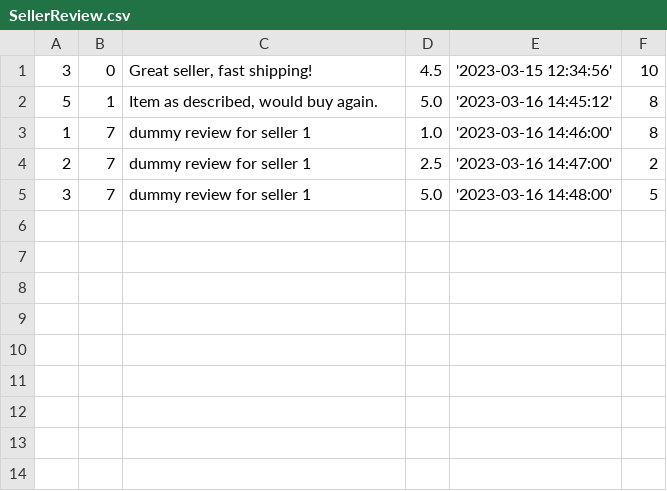
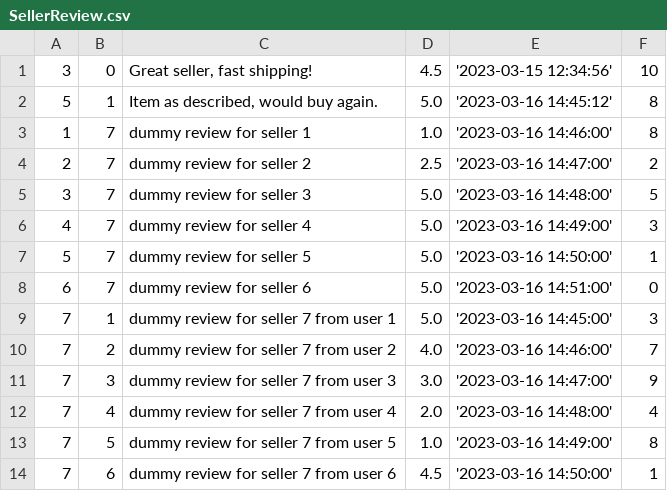
Before and after one commit to YufeiZhan/MarvelsAmazon, a CSV file: db/data/SellerReview.csv, drawn as a sheet.

Commit message:
Modified review part to show most recent 5 reviews

```diff
--- a/db/data/SellerReview.csv
+++ b/db/data/SellerReview.csv
@@ -3,3 +3,12 @@
 1,7,"dummy review for seller 1",1.0,'2023-03-16 14:46:00',8
-2,7,"dummy review for seller 1",2.5,'2023-03-16 14:47:00',2
-3,7,"dummy review for seller 1",5.0,'2023-03-16 14:48:00',5
+2,7,"dummy review for seller 2",2.5,'2023-03-16 14:47:00',2
+3,7,"dummy review for seller 3",5.0,'2023-03-16 14:48:00',5
+4,7,"dummy review for seller 4",5.0,'2023-03-16 14:49:00',3
+5,7,"dummy review for seller 5",5.0,'2023-03-16 14:50:00',1
+6,7,"dummy review for seller 6",5.0,'2023-03-16 14:51:00',0
+7,1,"dummy review for seller 7 from user 1",5.0,'2023-03-16 14:45:00',3
+7,2,"dummy review for seller 7 from user 2",4.0,'2023-03-16 14:46:00',7
+7,3,"dummy review for seller 7 from user 3",3.0,'2023-03-16 14:47:00',9
+7,4,"dummy review for seller 7 from user 4",2.0,'2023-03-16 14:48:00',4
+7,5,"dummy review for seller 7 from user 5",1.0,'2023-03-16 14:49:00',8
+7,6,"dummy review for seller 7 from user 6",4.5,'2023-03-16 14:50:00',1
```
Also changed, not shown: 4 other files.
